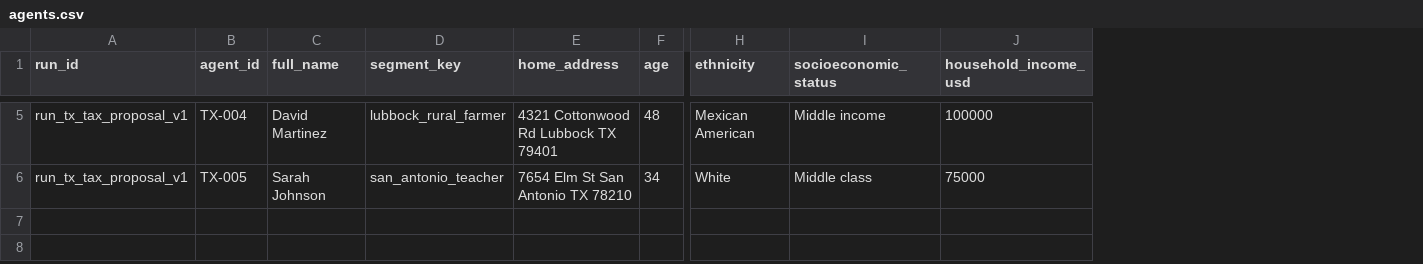
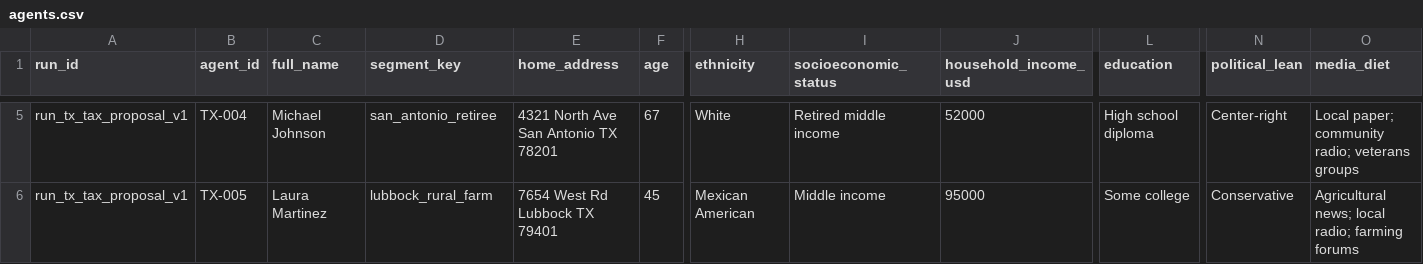
Before and after one commit to aryan-cs/matrix, a CSV file: backend-test/agents.csv, drawn as a sheet; only a part is shown, gaps mark what is left out; the diff covers the shown part only; the diff names each change by its address in the sheet, - before the commit and + after, or states it on an @@ line.

```diff
--- a/backend-test/agents.csv
+++ b/backend-test/agents.csv
+column L (education), rows 5-6: High school diploma | Some college
+column N (political_lean), rows 5-6: Center-right | Conservative
+column O (media_diet), rows 5-6: Local paper; community radio; veterans groups | Agricultural news; local radio; farming forums
-C5 (full_name): David Martinez
+C5 (full_name): Michael Johnson
-D5 (segment_key): lubbock_rural_farmer
+D5 (segment_key): san_antonio_retiree
-E5 (home_address): 4321 Cottonwood Rd Lubbock TX 79401
+E5 (home_address): 4321 North Ave San Antonio TX 78201
-F5 (age): 48
+F5 (age): 67
-H5 (ethnicity): Mexican American
+H5 (ethnicity): White
-I5 (socioeconomic_status): Middle income
+I5 (socioeconomic_status): Retired middle income
-J5 (household_income_usd): 100000
+J5 (household_income_usd): 52000
-C6 (full_name): Sarah Johnson
+C6 (full_name): Laura Martinez
-D6 (segment_key): san_antonio_teacher
+D6 (segment_key): lubbock_rural_farm
-E6 (home_address): 7654 Elm St San Antonio TX 78210
+E6 (home_address): 7654 West Rd Lubbock TX 79401
-F6 (age): 34
+F6 (age): 45
-H6 (ethnicity): White
+H6 (ethnicity): Mexican American
-I6 (socioeconomic_status): Middle class
+I6 (socioeconomic_status): Middle income
-J6 (household_income_usd): 75000
+J6 (household_income_usd): 95000
```
Also changed, not shown: 39 edited cells elsewhere in this file, 12 other files.
